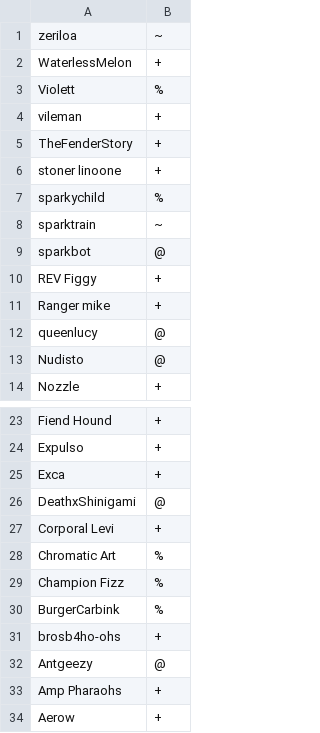
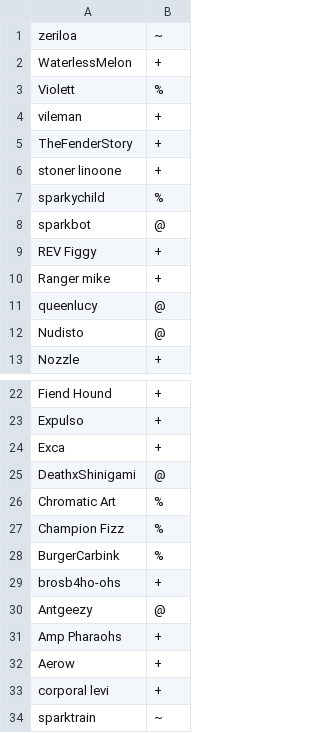
Before and after one commit to smb193/SparkServer, a CSV file: config/usergroups.csv, drawn as a sheet; only a part is shown, gaps mark what is left out.

```diff
--- a/config/usergroups.csv
+++ b/config/usergroups.csv
@@ -7,3 +7,2 @@ stoner linoone,+
 sparkychild,%
-sparktrain,~
 sparkbot,@
@@ -26,3 +25,2 @@ Exca,+
 DeathxShinigami,@
-Corporal Levi,+
 Chromatic Art,%
@@ -34 +32,3 @@ Amp Pharaohs,+
 Aerow,+
+corporal levi,+
+sparktrain,~
```
Also changed, not shown: 6 other files.
